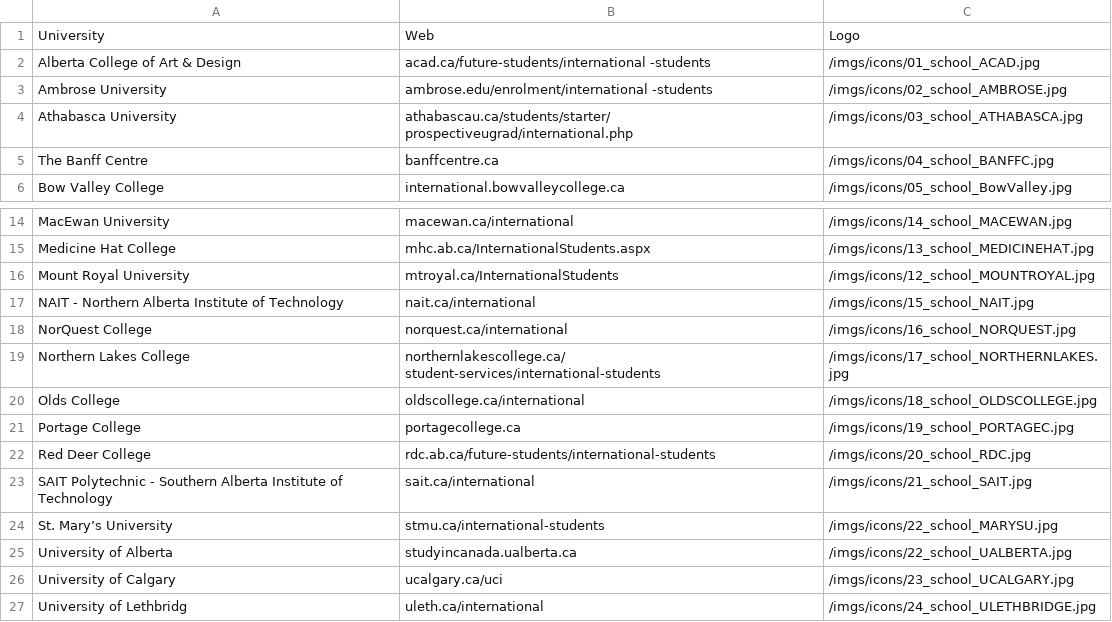
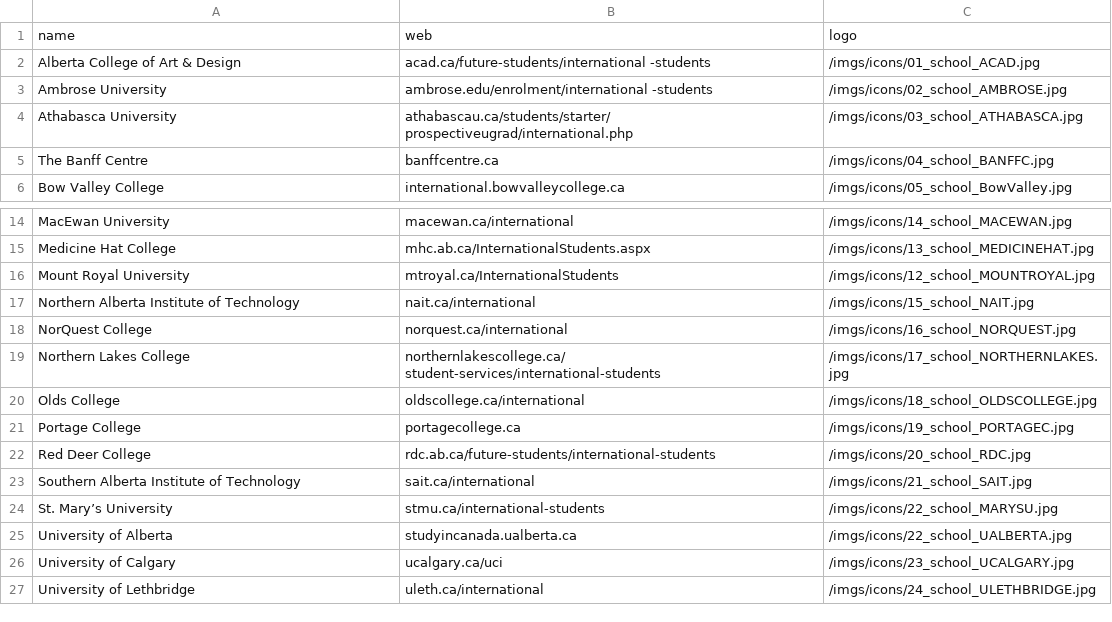
Before and after one commit to rahxd1/Template-Gulp, a CSV file: universities.csv, drawn as a sheet; only a part is shown, gaps mark what is left out.

```diff
--- a/universities.csv
+++ b/universities.csv
@@ -1,2 +1,2 @@
-University,Web,Logo
+name,web,logo
 Alberta College of Art & Design,acad.ca/future-students/international -students,/imgs/icons/01_school_ACAD.jpg
@@ -16,3 +16,3 @@ Medicine Hat College ,mhc.ab.ca/InternationalStudents.aspx,/imgs/icons/13_school
 Mount Royal University ,mtroyal.ca/InternationalStudents,/imgs/icons/12_school_MOUNTROYAL.jpg
-NAIT - Northern Alberta Institute of Technology,nait.ca/international,/imgs/icons/15_school_NAIT.jpg
+Northern Alberta Institute of Technology,nait.ca/international,/imgs/icons/15_school_NAIT.jpg
 NorQuest College,norquest.ca/international,/imgs/icons/16_school_NORQUEST.jpg
@@ -22,3 +22,3 @@ Portage College,portagecollege.ca,/imgs/icons/19_school_PORTAGEC.jpg
 Red Deer College ,rdc.ab.ca/future-students/international-students,/imgs/icons/20_school_RDC.jpg
-SAIT Polytechnic - Southern Alberta Institute of Technology ,sait.ca/international,/imgs/icons/21_school_SAIT.jpg
+Southern Alberta Institute of Technology ,sait.ca/international,/imgs/icons/21_school_SAIT.jpg
 St. Mary’s University ,stmu.ca/international-students,/imgs/icons/22_school_MARYSU.jpg
@@ -26,2 +26,2 @@ University of Alberta,studyincanada.ualberta.ca,/imgs/icons/22_school_UALBERTA.j
 University of Calgary ,ucalgary.ca/uci,/imgs/icons/23_school_UCALGARY.jpg
-University of Lethbridg,uleth.ca/international,/imgs/icons/24_school_ULETHBRIDGE.jpg
+University of Lethbridge,uleth.ca/international,/imgs/icons/24_school_ULETHBRIDGE.jpg
```
Also changed, not shown: offerings.csv, 1 other file.
